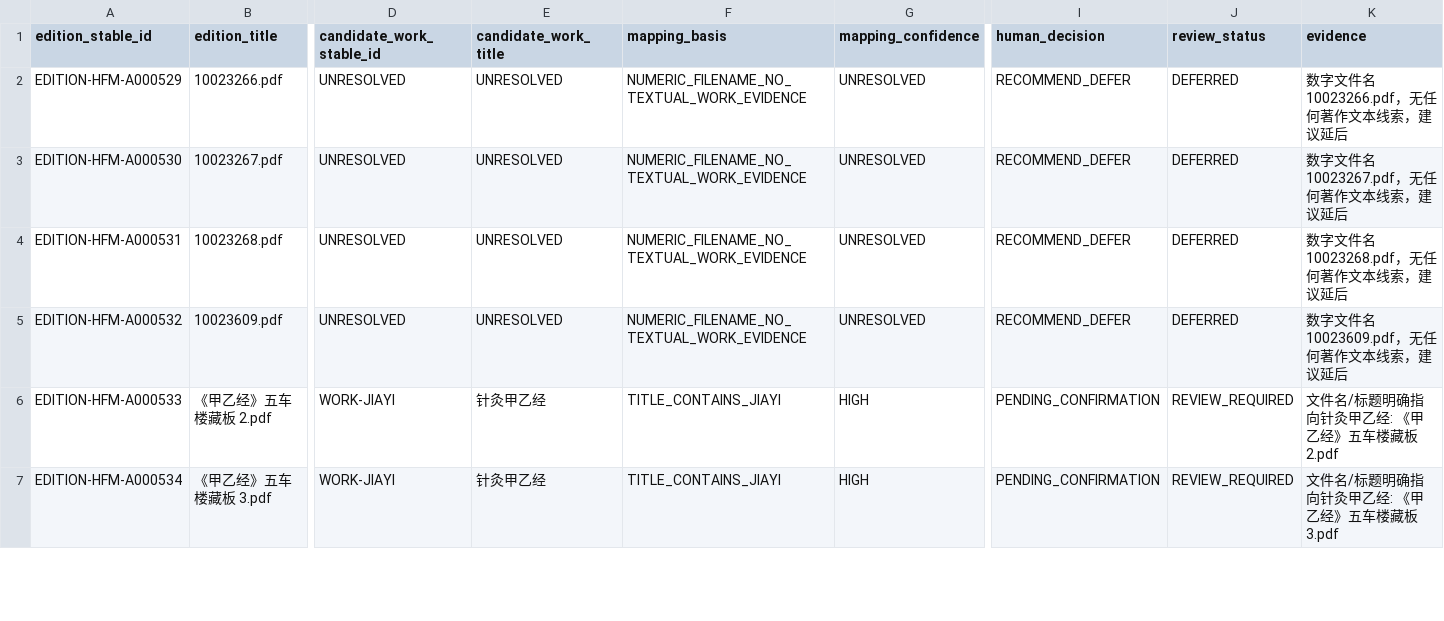
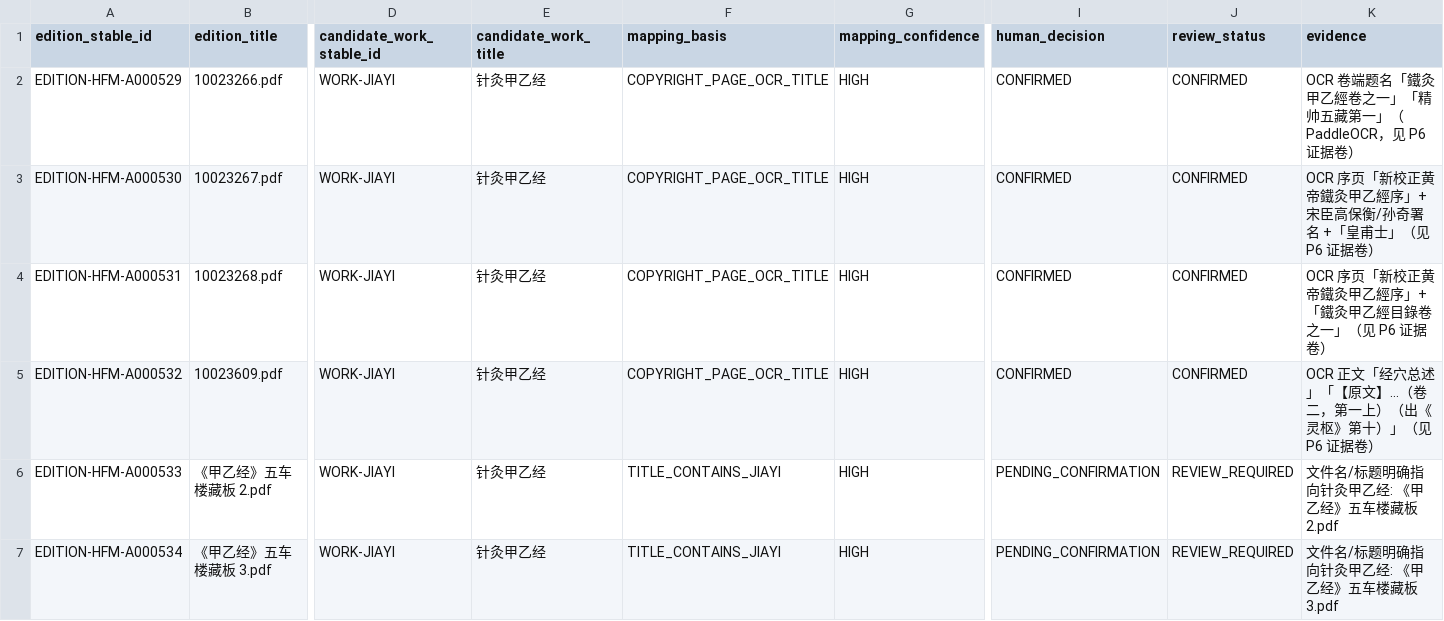
Before and after one commit to fazhuang/hfm, a CSV file: content-production/import/pwe-mapping/03-edition-work-map.csv, drawn as a sheet; only a part is shown, gaps mark what is left out; the diff names each change by its address in the sheet, - before the commit and + after, or states it on an @@ line.

```diff
--- a/content-production/import/pwe-mapping/03-edition-work-map.csv
+++ b/content-production/import/pwe-mapping/03-edition-work-map.csv
-D2:D5 (candidate_work_stable_id): UNRESOLVED
+D2:D5 (candidate_work_stable_id): WORK-JIAYI
-E2:E5 (candidate_work_title): UNRESOLVED
+E2:E5 (candidate_work_title): 针灸甲乙经
-F2:F5 (mapping_basis): NUMERIC_FILENAME_NO_TEXTUAL_WORK_EVIDENCE
+F2:F5 (mapping_basis): COPYRIGHT_PAGE_OCR_TITLE
-G2:G5 (mapping_confidence): UNRESOLVED
+G2:G5 (mapping_confidence): HIGH
-I2:I5 (human_decision): RECOMMEND_DEFER
+I2:I5 (human_decision): CONFIRMED
-J2:J5 (review_status): DEFERRED
+J2:J5 (review_status): CONFIRMED
-K2 (evidence): 数字文件名 10023266.pdf，无任何著作文本线索，建议延后
+K2 (evidence): OCR 卷端题名「鐵灸甲乙經卷之一」「精帅五藏第一」（PaddleOCR，见 P6 证据卷）
-K3 (evidence): 数字文件名 10023267.pdf，无任何著作文本线索，建议延后
+K3 (evidence): OCR 序页「新校正黄帝鐵灸甲乙經序」+ 宋臣高保衡/孙奇署名 +「皇甫士」（见 P6 证据卷）
-K4 (evidence): 数字文件名 10023268.pdf，无任何著作文本线索，建议延后
+K4 (evidence): OCR 序页「新校正黄帝鐵灸甲乙經序」+「鐵灸甲乙經目錄卷之一」（见 P6 证据卷）
-K5 (evidence): 数字文件名 10023609.pdf，无任何著作文本线索，建议延后
+K5 (evidence): OCR 正文「经穴总述」「【原文】…（卷二，第一上）（出《灵枢》第十）」（见 P6 证据卷）
```
Also changed, not shown: content-production/import/pwe-mapping/review/EDITION-CONFIRMATION-REVIEW.csv, 5 other files.
